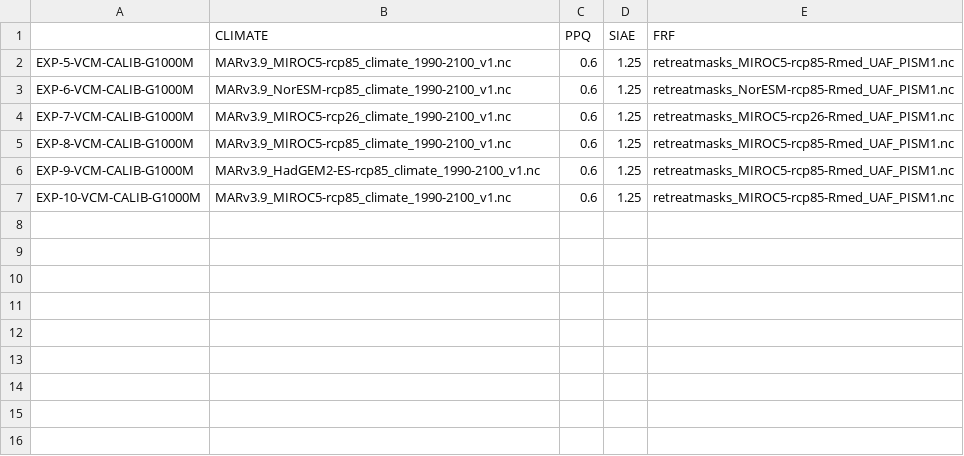
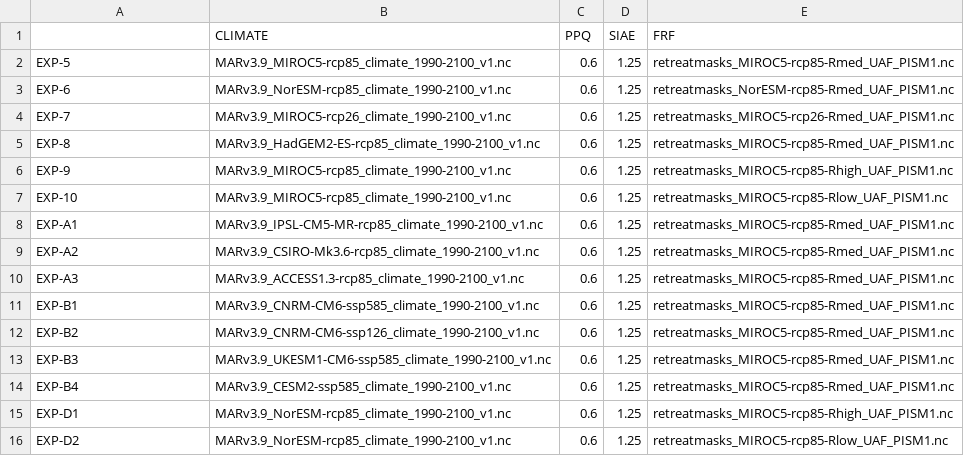
Before and after one commit to pism/pism-greenland, a CSV file: uncertainty_qunatification/prognostic_core.csv, drawn as a sheet.

```diff
--- a/uncertainty_qunatification/prognostic_core.csv
+++ b/uncertainty_qunatification/prognostic_core.csv
@@ -1,7 +1,16 @@
 ,CLIMATE,PPQ,SIAE,FRF
-EXP-5-VCM-CALIB-G1000M,MARv3.9_MIROC5-rcp85_climate_1990-2100_v1.nc,0.6,1.25,retreatmasks_MIROC5-rcp85-Rmed_UAF_PISM1.nc
-EXP-6-VCM-CALIB-G1000M,MARv3.9_NorESM-rcp85_climate_1990-2100_v1.nc,0.6,1.25,retreatmasks_NorESM-rcp85-Rmed_UAF_PISM1.nc
-EXP-7-VCM-CALIB-G1000M,MARv3.9_MIROC5-rcp26_climate_1990-2100_v1.nc,0.6,1.25,retreatmasks_MIROC5-rcp26-Rmed_UAF_PISM1.nc
-EXP-8-VCM-CALIB-G1000M,MARv3.9_MIROC5-rcp85_climate_1990-2100_v1.nc,0.6,1.25,retreatmasks_MIROC5-rcp85-Rmed_UAF_PISM1.nc
-EXP-9-VCM-CALIB-G1000M,MARv3.9_HadGEM2-ES-rcp85_climate_1990-2100_v1.nc,0.6,1.25,retreatmasks_MIROC5-rcp85-Rmed_UAF_PISM1.nc
-EXP-10-VCM-CALIB-G1000M,MARv3.9_MIROC5-rcp85_climate_1990-2100_v1.nc,0.6,1.25,retreatmasks_MIROC5-rcp85-Rmed_UAF_PISM1.nc
+EXP-5,MARv3.9_MIROC5-rcp85_climate_1990-2100_v1.nc,0.6,1.25,retreatmasks_MIROC5-rcp85-Rmed_UAF_PISM1.nc
+EXP-6,MARv3.9_NorESM-rcp85_climate_1990-2100_v1.nc,0.6,1.25,retreatmasks_NorESM-rcp85-Rmed_UAF_PISM1.nc
+EXP-7,MARv3.9_MIROC5-rcp26_climate_1990-2100_v1.nc,0.6,1.25,retreatmasks_MIROC5-rcp26-Rmed_UAF_PISM1.nc
+EXP-8,MARv3.9_HadGEM2-ES-rcp85_climate_1990-2100_v1.nc,0.6,1.25,retreatmasks_MIROC5-rcp85-Rmed_UAF_PISM1.nc
+EXP-9,MARv3.9_MIROC5-rcp85_climate_1990-2100_v1.nc,0.6,1.25,retreatmasks_MIROC5-rcp85-Rhigh_UAF_PISM1.nc
+EXP-10,MARv3.9_MIROC5-rcp85_climate_1990-2100_v1.nc,0.6,1.25,retreatmasks_MIROC5-rcp85-Rlow_UAF_PISM1.nc
+EXP-A1,MARv3.9_IPSL-CM5-MR-rcp85_climate_1990-2100_v1.nc,0.6,1.25,retreatmasks_MIROC5-rcp85-Rmed_UAF_PISM1.nc
+EXP-A2,MARv3.9_CSIRO-Mk3.6-rcp85_climate_1990-2100_v1.nc,0.6,1.25,retreatmasks_MIROC5-rcp85-Rmed_UAF_PISM1.nc
+EXP-A3,MARv3.9_ACCESS1.3-rcp85_climate_1990-2100_v1.nc,0.6,1.25,retreatmasks_MIROC5-rcp85-Rmed_UAF_PISM1.nc
+EXP-B1,MARv3.9_CNRM-CM6-ssp585_climate_1990-2100_v1.nc,0.6,1.25,retreatmasks_MIROC5-rcp85-Rmed_UAF_PISM1.nc
+EXP-B2,MARv3.9_CNRM-CM6-ssp126_climate_1990-2100_v1.nc,0.6,1.25,retreatmasks_MIROC5-rcp85-Rmed_UAF_PISM1.nc
+EXP-B3,MARv3.9_UKESM1-CM6-ssp585_climate_1990-2100_v1.nc,0.6,1.25,retreatmasks_MIROC5-rcp85-Rmed_UAF_PISM1.nc
+EXP-B4,MARv3.9_CESM2-ssp585_climate_1990-2100_v1.nc,0.6,1.25,retreatmasks_MIROC5-rcp85-Rmed_UAF_PISM1.nc
+EXP-D1,MARv3.9_NorESM-rcp85_climate_1990-2100_v1.nc,0.6,1.25,retreatmasks_MIROC5-rcp85-Rhigh_UAF_PISM1.nc
+EXP-D2,MARv3.9_NorESM-rcp85_climate_1990-2100_v1.nc,0.6,1.25,retreatmasks_MIROC5-rcp85-Rlow_UAF_PISM1.nc
```
Also changed, not shown: 3 other files.
